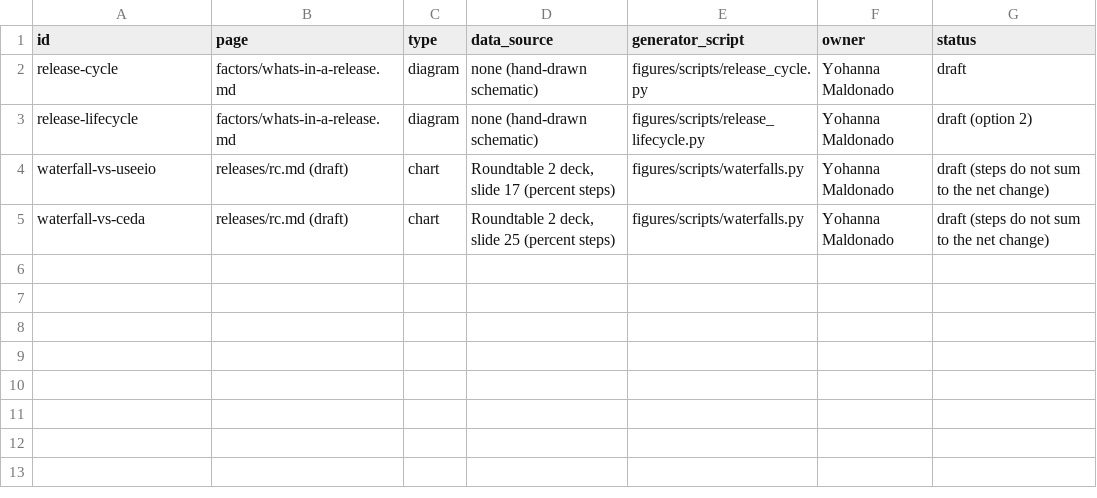
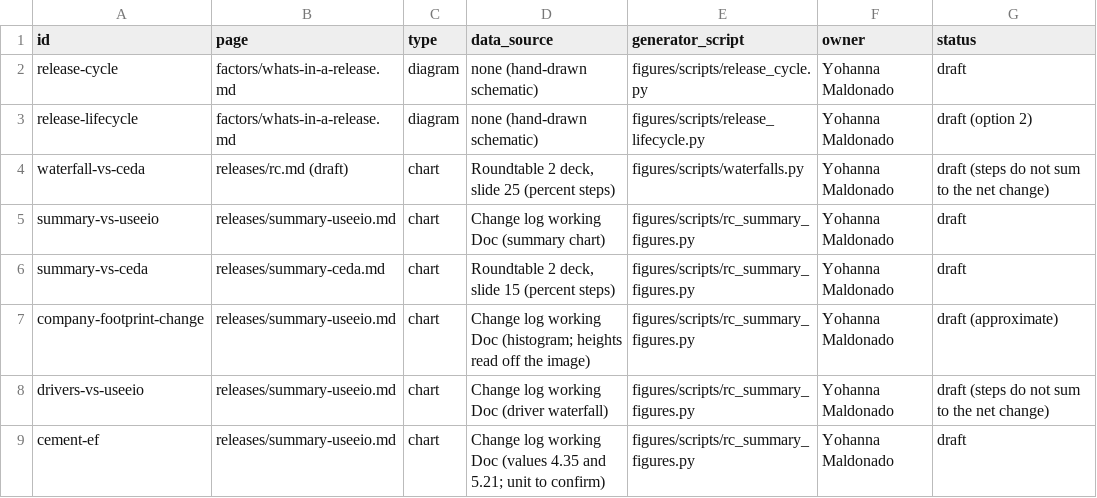
Before and after one commit to cornerstone-data/eeio-docs, a CSV file: figures/figures.csv, drawn as a sheet.

```diff
--- a/figures/figures.csv
+++ b/figures/figures.csv
@@ -3,3 +3,7 @@ release-cycle,factors/whats-in-a-release.md,diagram,none (hand-drawn schematic),
 release-lifecycle,factors/whats-in-a-release.md,diagram,none (hand-drawn schematic),figures/scripts/release_lifecycle.py,Yohanna Maldonado,draft (option 2)
-waterfall-vs-useeio,releases/rc.md (draft),chart,"Roundtable 2 deck, slide 17 (percent steps)",figures/scripts/waterfalls.py,Yohanna Maldonado,draft (steps do not sum to the net change)
 waterfall-vs-ceda,releases/rc.md (draft),chart,"Roundtable 2 deck, slide 25 (percent steps)",figures/scripts/waterfalls.py,Yohanna Maldonado,draft (steps do not sum to the net change)
+summary-vs-useeio,releases/summary-useeio.md,chart,"Change log working Doc (summary chart)",figures/scripts/rc_summary_figures.py,Yohanna Maldonado,draft
+summary-vs-ceda,releases/summary-ceda.md,chart,"Roundtable 2 deck, slide 15 (percent steps)",figures/scripts/rc_summary_figures.py,Yohanna Maldonado,draft
+company-footprint-change,releases/summary-useeio.md,chart,"Change log working Doc (histogram; heights read off the image)",figures/scripts/rc_summary_figures.py,Yohanna Maldonado,draft (approximate)
+drivers-vs-useeio,releases/summary-useeio.md,chart,"Change log working Doc (driver waterfall)",figures/scripts/rc_summary_figures.py,Yohanna Maldonado,draft (steps do not sum to the net change)
+cement-ef,releases/summary-useeio.md,chart,"Change log working Doc (values 4.35 and 5.21; unit to confirm)",figures/scripts/rc_summary_figures.py,Yohanna Maldonado,draft
```
Also changed, not shown: 15 other files.
